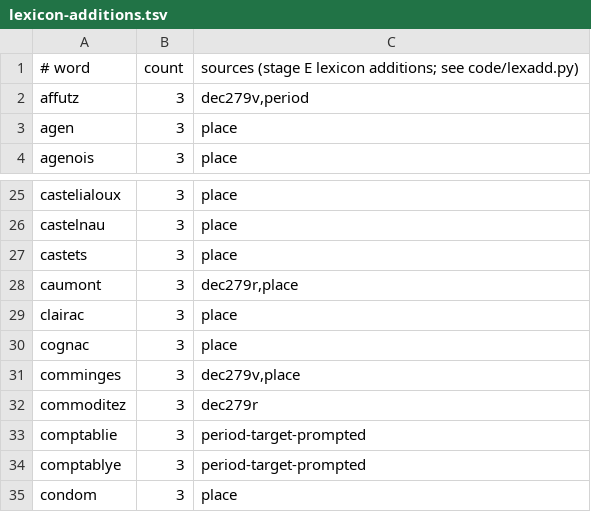
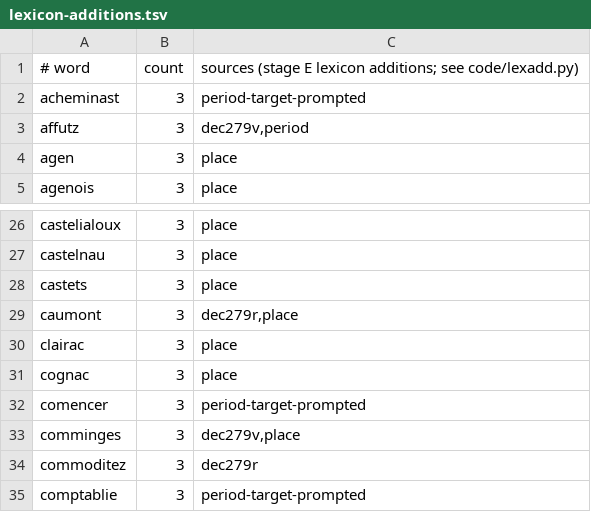
Before and after one commit to BravoBravoIX/matignon-1586-cipher-reading, a TSV file: data/lexicon-additions.tsv, drawn as a sheet; only a part is shown, gaps mark what is left out; the shorter side is filled out with more unchanged rows.

```diff
--- a/data/lexicon-additions.tsv
+++ b/data/lexicon-additions.tsv
@@ -1,2 +1,3 @@
 # word	count	sources (stage E lexicon additions; see code/lexadd.py)
+acheminast	3	period-target-prompted
 affutz	3	dec279v,period
@@ -30,2 +31,3 @@ clairac	3	place
 cognac	3	place
+comencer	3	period-target-prompted
 comminges	3	dec279v,place
```
Also changed, not shown: 22 other files.
